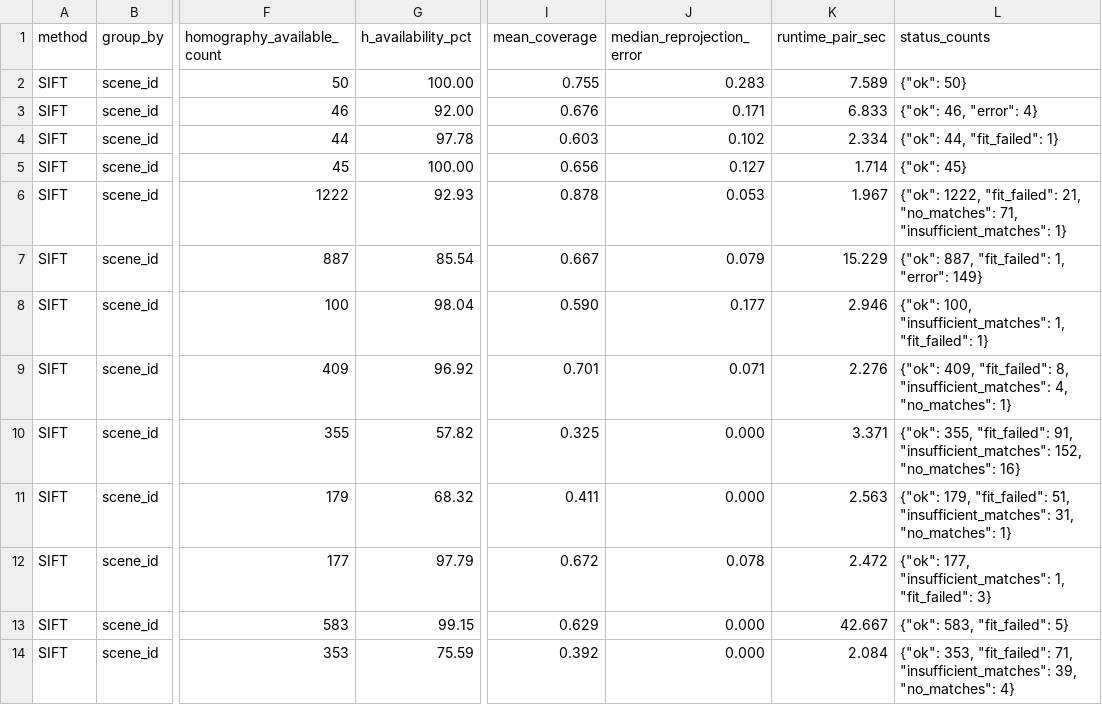
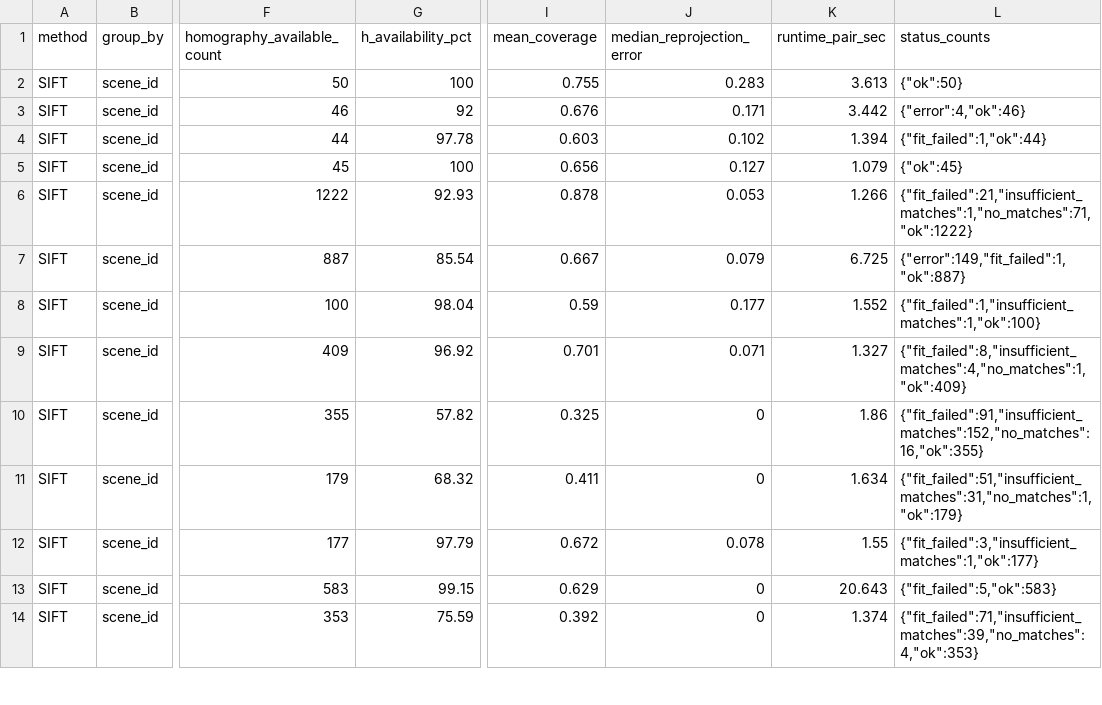
Before and after one commit to WongHK101/Infrared-Physics-Technology, a CSV file: supplement/tables/sift_akaze_per_scene_summary.csv, drawn as a sheet; only a part is shown, gaps mark what is left out; the diff covers the shown part only; the diff names each change by its address in the sheet, - before the commit and + after, or states it on an @@ line.

```diff
--- a/supplement/tables/sift_akaze_per_scene_summary.csv
+++ b/supplement/tables/sift_akaze_per_scene_summary.csv
-G2 (h_availability_pct): 100.00
+G2 (h_availability_pct): 100
-K2 (runtime_pair_sec): 7.589
+K2 (runtime_pair_sec): 3.613
-L2 (status_counts): {"ok": 50}
+L2 (status_counts): {"ok":50}
-G3 (h_availability_pct): 92.00
+G3 (h_availability_pct): 92
-K3 (runtime_pair_sec): 6.833
+K3 (runtime_pair_sec): 3.442
-L3 (status_counts): {"ok": 46, "error": 4}
+L3 (status_counts): {"error":4,"ok":46}
-K4 (runtime_pair_sec): 2.334
+K4 (runtime_pair_sec): 1.394
-L4 (status_counts): {"ok": 44, "fit_failed": 1}
+L4 (status_counts): {"fit_failed":1,"ok":44}
-G5 (h_availability_pct): 100.00
+G5 (h_availability_pct): 100
-K5 (runtime_pair_sec): 1.714
+K5 (runtime_pair_sec): 1.079
-L5 (status_counts): {"ok": 45}
+L5 (status_counts): {"ok":45}
-K6 (runtime_pair_sec): 1.967
+K6 (runtime_pair_sec): 1.266
-L6 (status_counts): {"ok": 1222, "fit_failed": 21, "no_matches": 71, "insufficient_matches": 1}
+L6 (status_counts): {"fit_failed":21,"insufficient_matches":1,"no_matches":71,"ok":1222}
-K7 (runtime_pair_sec): 15.229
+K7 (runtime_pair_sec): 6.725
-L7 (status_counts): {"ok": 887, "fit_failed": 1, "error": 149}
+L7 (status_counts): {"error":149,"fit_failed":1,"ok":887}
-I8 (mean_coverage): 0.590
+I8 (mean_coverage): 0.59
-K8 (runtime_pair_sec): 2.946
+K8 (runtime_pair_sec): 1.552
-L8 (status_counts): {"ok": 100, "insufficient_matches": 1, "fit_failed": 1}
+L8 (status_counts): {"fit_failed":1,"insufficient_matches":1,"ok":100}
-K9 (runtime_pair_sec): 2.276
+K9 (runtime_pair_sec): 1.327
-L9 (status_counts): {"ok": 409, "fit_failed": 8, "insufficient_matches": 4, "no_matches": 1}
+L9 (status_counts): {"fit_failed":8,"insufficient_matches":4,"no_matches":1,"ok":409}
-J10:J11 (median_reprojection_error): 0.000
+J10:J11 (median_reprojection_error): 0
-K10 (runtime_pair_sec): 3.371
+K10 (runtime_pair_sec): 1.86
-L10 (status_counts): {"ok": 355, "fit_failed": 91, "insufficient_matches": 152, "no_matches": 16}
+L10 (status_counts): {"fit_failed":91,"insufficient_matches":152,"no_matches":16,"ok":355}
-K11 (runtime_pair_sec): 2.563
+K11 (runtime_pair_sec): 1.634
-L11 (status_counts): {"ok": 179, "fit_failed": 51, "insufficient_matches": 31, "no_matches": 1}
+L11 (status_counts): {"fit_failed":51,"insufficient_matches":31,"no_matches":1,"ok":179}
-K12 (runtime_pair_sec): 2.472
+K12 (runtime_pair_sec): 1.55
-L12 (status_counts): {"ok": 177, "insufficient_matches": 1, "fit_failed": 3}
+L12 (status_counts): {"fit_failed":3,"insufficient_matches":1,"ok":177}
-J13:J14 (median_reprojection_error): 0.000
+J13:J14 (median_reprojection_error): 0
-K13 (runtime_pair_sec): 42.667
+K13 (runtime_pair_sec): 20.643
-L13 (status_counts): {"ok": 583, "fit_failed": 5}
+L13 (status_counts): {"fit_failed":5,"ok":583}
-K14 (runtime_pair_sec): 2.084
+K14 (runtime_pair_sec): 1.374
-L14 (status_counts): {"ok": 353, "fit_failed": 71, "insufficient_matches": 39, "no_matches": 4}
+L14 (status_counts): {"fit_failed":71,"insufficient_matches":39,"no_matches":4,"ok":353}
```
Also changed, not shown: 46 edited cells elsewhere in this file, supplement/tables/sift_akaze_condition_summary.csv, supplement/tables/sift_akaze_pairwise_summary.csv, 29 other files.
